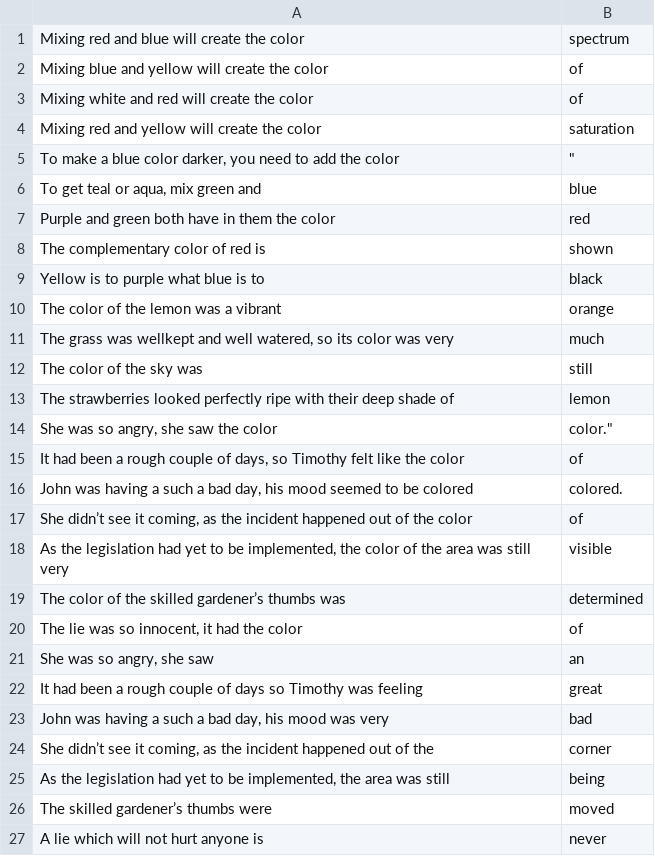
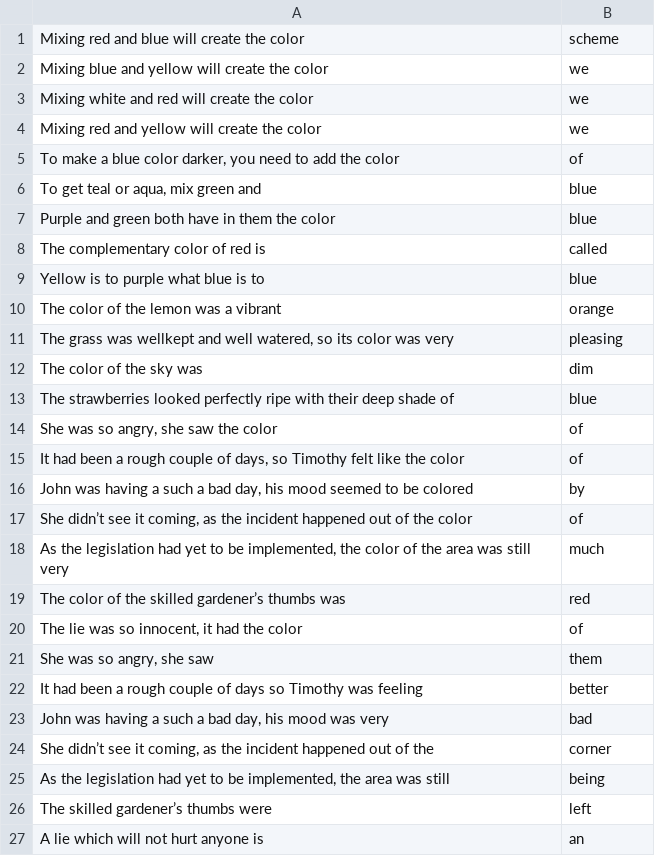
Before and after one commit to Kalkiara/nlp_exam22, a CSV file: out/output_gpt2.csv, drawn as a sheet.

```diff
--- a/out/output_gpt2.csv
+++ b/out/output_gpt2.csv
@@ -1,23 +1,23 @@
-Mixing red and blue will create the color;spectrum
-Mixing blue and yellow will create the color;of
-Mixing white and red will create the color;of
-Mixing red and yellow will create the color;saturation
-To make a blue color darker, you need to add the color;""""
+Mixing red and blue will create the color;scheme
+Mixing blue and yellow will create the color;we
+Mixing white and red will create the color;we
+Mixing red and yellow will create the color;we
+To make a blue color darker, you need to add the color;of
 To get teal or aqua, mix green and;blue
-Purple and green both have in them the color;red
-The complementary color of red is;shown
-Yellow is to purple what blue is to;black
+Purple and green both have in them the color;blue
+The complementary color of red is;called
+Yellow is to purple what blue is to;blue
 The color of the lemon was a vibrant;orange
-The grass was wellkept and well watered, so its color was very;much
-The color of the sky was;still
-The strawberries looked perfectly ripe with their deep shade of;lemon
-She was so angry, she saw the color;"color."""
+The grass was wellkept and well watered, so its color was very;pleasing
+The color of the sky was;dim
+The strawberries looked perfectly ripe with their deep shade of;blue
+She was so angry, she saw the color;of
 It had been a rough couple of days, so Timothy felt like the color;of
-John was having a such a bad day, his mood seemed to be colored;colored.
+John was having a such a bad day, his mood seemed to be colored;by
 She didn’t see it coming, as the incident happened out of the color;of
-As the legislation had yet to be implemented, the color of the area was still very;visible
-The color of the skilled gardener’s thumbs was;determined
+As the legislation had yet to be implemented, the color of the area was still very;much
+The color of the skilled gardener’s thumbs was;red
 The lie was so innocent, it had the color;of
-She was so angry, she saw;an
-It had been a rough couple of days so Timothy was feeling;great
+She was so angry, she saw;them
+It had been a rough couple of days so Timothy was feeling;better
 John was having a such a bad day, his mood was very;bad
@@ -25,3 +25,3 @@ She didn’t see it coming, as the incident happened out of the;corner
 As the legislation had yet to be implemented, the area was still;being
-The skilled gardener’s thumbs were;moved
-A lie which will not hurt anyone is;never
+The skilled gardener’s thumbs were;left
+A lie which will not hurt anyone is;an
```
Also changed, not shown: 1 other file.
